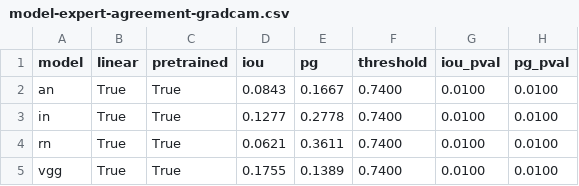
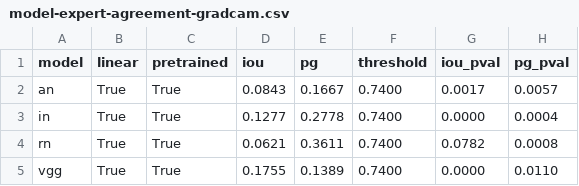
Before and after one commit to davide-beltrame/medimg-saliency-benchmark, a CSV file: medimg-saliency-benchmark/evaluation/model-expert-agreement-gradcam.csv, drawn as a sheet.

```diff
--- a/medimg-saliency-benchmark/evaluation/model-expert-agreement-gradcam.csv
+++ b/medimg-saliency-benchmark/evaluation/model-expert-agreement-gradcam.csv
@@ -1,5 +1,5 @@
 model,linear,pretrained,iou,pg,threshold,iou_pval,pg_pval
-an,True,True,0.0843,0.1667,0.7400,0.0100,0.0100
-in,True,True,0.1277,0.2778,0.7400,0.0100,0.0100
-rn,True,True,0.0621,0.3611,0.7400,0.0100,0.0100
-vgg,True,True,0.1755,0.1389,0.7400,0.0100,0.0100
+an,True,True,0.0843,0.1667,0.7400,0.0017,0.0057
+in,True,True,0.1277,0.2778,0.7400,0.0000,0.0004
+rn,True,True,0.0621,0.3611,0.7400,0.0782,0.0008
+vgg,True,True,0.1755,0.1389,0.7400,0.0000,0.0110
```
Also changed, not shown: medimg-saliency-benchmark/evaluation/model-expert-agreement-cam.csv, 3 other files.
